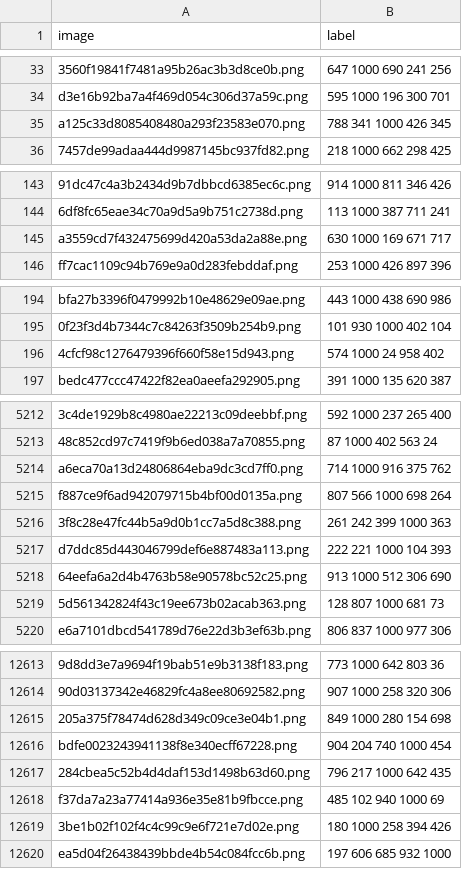
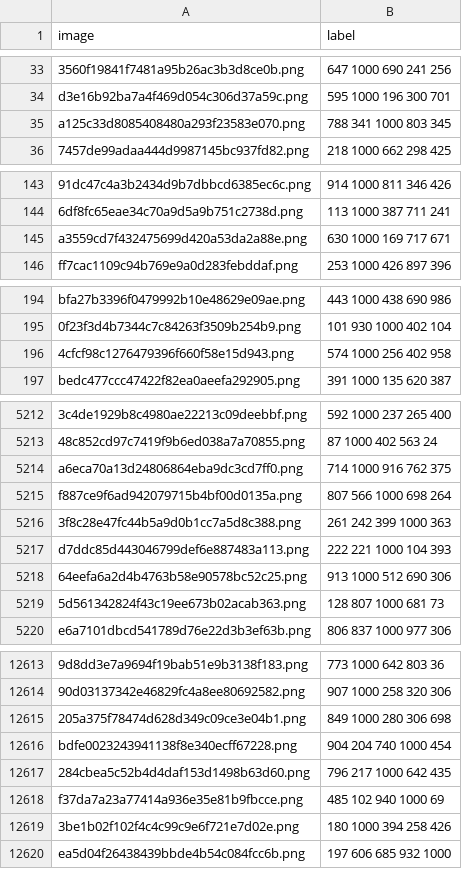
Before and after one commit to cuongvomanh/FaceIdentification, a CSV file: output/130.csv, drawn as a sheet; only a part is shown, gaps mark what is left out; the diff covers the shown part only; the diff names each change by its address in the sheet, - before the commit and + after, or states it on an @@ line.

Commit message:
first output

```diff
--- a/output/130.csv
+++ b/output/130.csv
-B35 (label): 788 341 1000 426 345
+B35 (label): 788 341 1000 803 345
-B145 (label): 630 1000 169 671 717
+B145 (label): 630 1000 169 717 671
-B196 (label): 574 1000 24 958 402
+B196 (label): 574 1000 256 402 958
-B5214 (label): 714 1000 916 375 762
+B5214 (label): 714 1000 916 762 375
-B5218 (label): 913 1000 512 306 690
+B5218 (label): 913 1000 512 690 306
-B12615 (label): 849 1000 280 154 698
+B12615 (label): 849 1000 280 306 698
-B12619 (label): 180 1000 258 394 426
+B12619 (label): 180 1000 394 258 426
```
Also changed, not shown: 86 edited cells elsewhere in this file, output/135.csv, output/140.csv, 9 other files.
